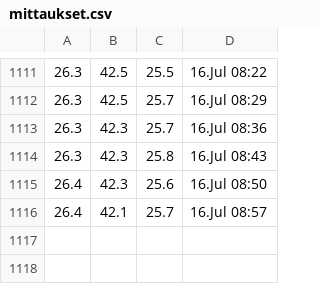
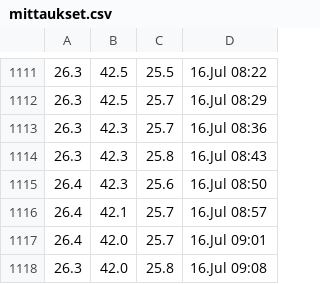
Before and after one commit to Jumppi5/IoT-mittari2, a CSV file: mittaukset.csv, drawn as a sheet; only a part is shown, gaps mark what is left out; the diff names each change by its address in the sheet, - before the commit and + after, or states it on an @@ line.

```diff
--- a/mittaukset.csv
+++ b/mittaukset.csv
+row 1117: 26.4 | 42.0 | 25.7 | 16.Jul 09:01
+row 1118: 26.3 | 42.0 | 25.8 | 16.Jul 09:08
```
Also changed, not shown: 1 other file.
